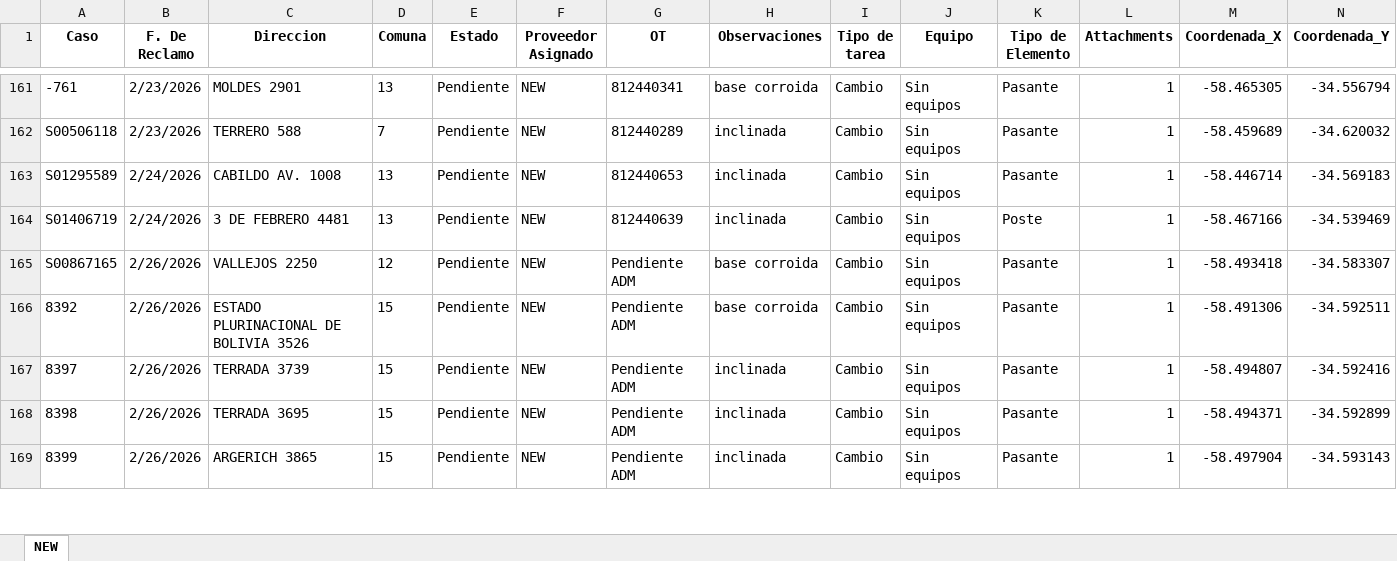
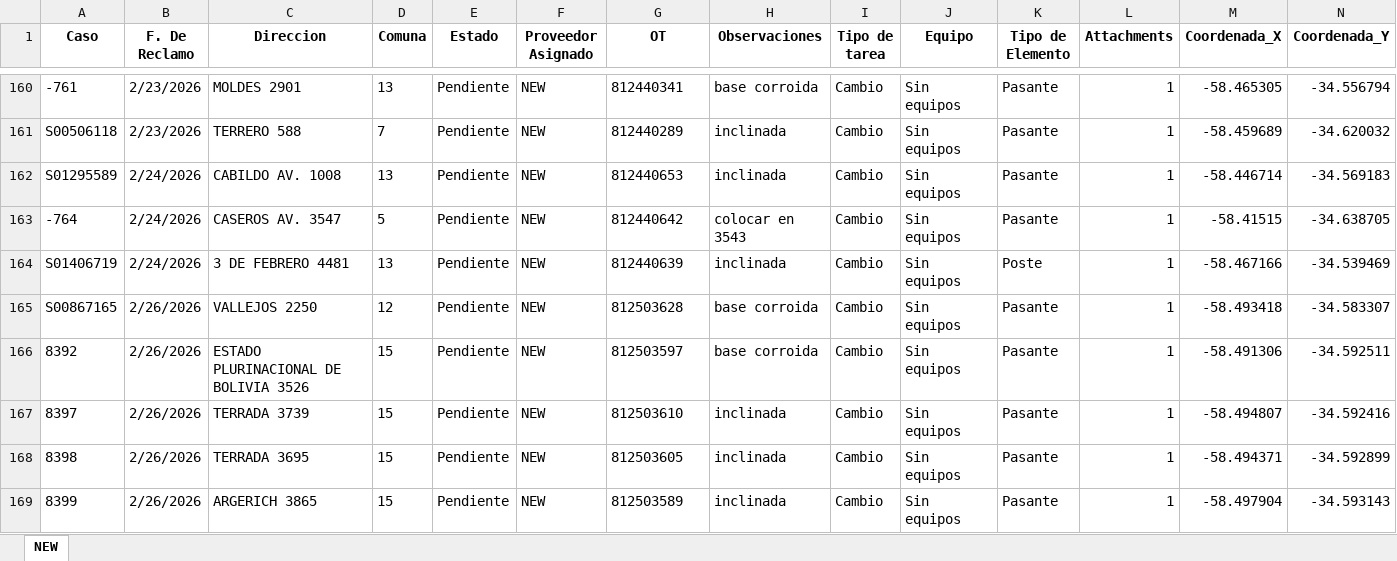
Before and after one commit to gestiondereclamosteco/new, an Excel workbook: mapa_interactivo_NEW.xlsx, sheet NEW, drawn as a sheet; only a part is shown, gaps mark what is left out; values as stored, in another font and other column widths than the file's, no borders; rows hold the shown columns only; the diff covers the shown part only; the diff names each change by its address in the sheet, - before the commit and + after, or states it on an @@ line.

Commit message:
Actualizacion automatica del mapa (2026-03-02 14:26:22)

```diff
--- a/mapa_interactivo_NEW.xlsx (sheet NEW)
+++ b/mapa_interactivo_NEW.xlsx (sheet NEW)
+row 163: -764 | 2/24/2026 | CASEROS AV. 3547 | 5 | Pendiente | NEW | 812440642 | colocar en 3543 | Cambio | Sin equipos | Pasante | 1 | -58.41515 | -34.638705
-G165 (OT): Pendiente ADM
+G165 (OT): 812503628
-G166 (OT): Pendiente ADM
+G166 (OT): 812503597
-G167 (OT): Pendiente ADM
+G167 (OT): 812503610
-G168 (OT): Pendiente ADM
+G168 (OT): 812503605
-G169 (OT): Pendiente ADM
+G169 (OT): 812503589
```
Also changed, not shown: 5 added rows, 1 removed row and 11 edited cells elsewhere in this sheet, 1 other file.
